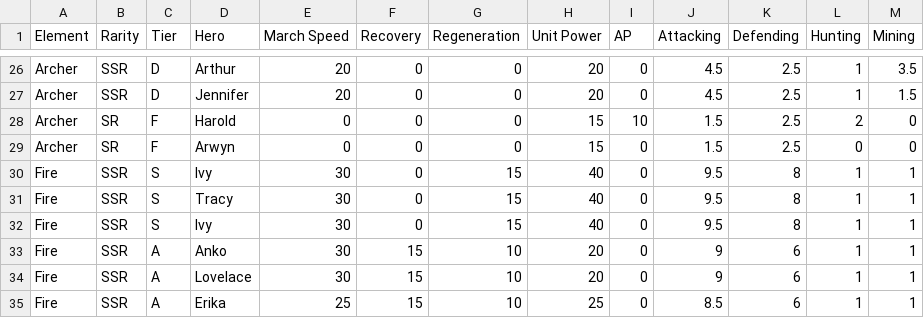
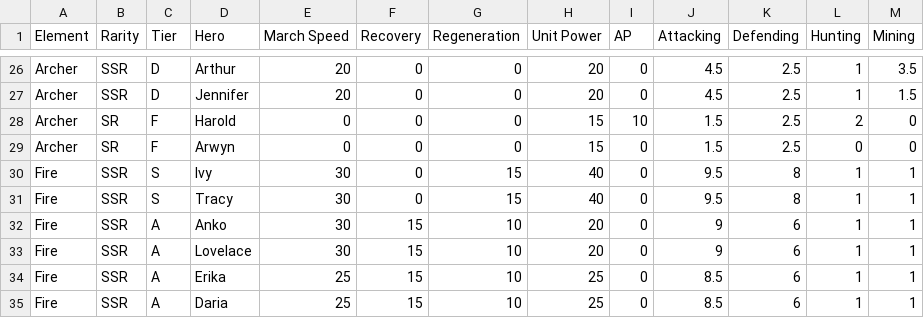
Before and after one commit to nefarious-kitsune/kg, a TSV file: docs/heroes/hero-rating.tsv, drawn as a sheet; only a part is shown, gaps mark what is left out; the shorter side is filled out with more unchanged rows.

```diff
--- a/docs/heroes/hero-rating.tsv
+++ b/docs/heroes/hero-rating.tsv
@@ -31,3 +31,2 @@ Fire	SSR	S	Ivy	30	0	15	40	0	9.5	8	1	1
 Fire	SSR	S	Tracy	30	0	15	40	0	9.5	8	1	1
-Fire	SSR	S	Ivy	30	0	15	40	0	9.5	8	1	1
 Fire	SSR	A	Anko	30	15	10	20	0	9	6	1	1
```
Also changed, not shown: data/heroes/hero-base.tsv, docs/heroes/hero-skills.tsv, 2 other files.
